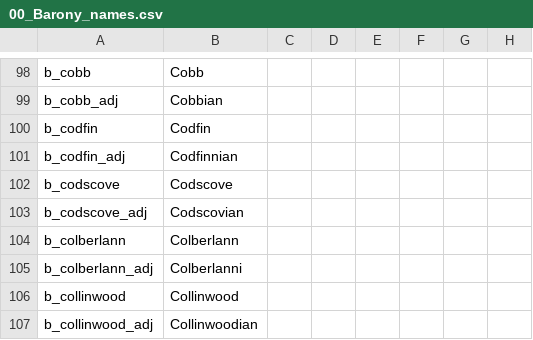
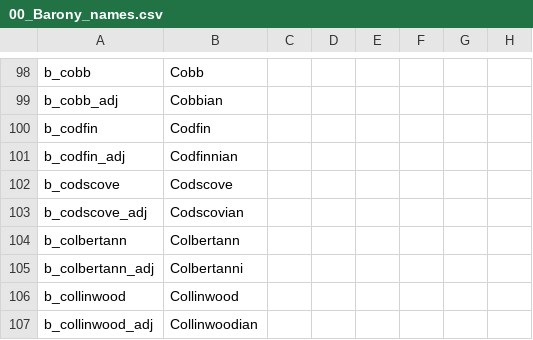
Before and after one commit to chriscohen/ck2-forgottenkings, a CSV file: ForgottenRealms/localisation/00_Barony_names.csv, drawn as a sheet; only a part is shown, gaps mark what is left out; the diff names each change by its address in the sheet, - before the commit and + after, or states it on an @@ line.

Commit message:
Should be Colbertann, not Colberlann.

```diff
--- a/ForgottenRealms/localisation/00_Barony_names.csv
+++ b/ForgottenRealms/localisation/00_Barony_names.csv
-A104: b_colberlann
+A104: b_colbertann
-B104: Colberlann
+B104: Colbertann
-A105: b_colberlann_adj
+A105: b_colbertann_adj
-B105: Colberlanni
+B105: Colbertanni
```
Also changed, not shown: 2 other files.
